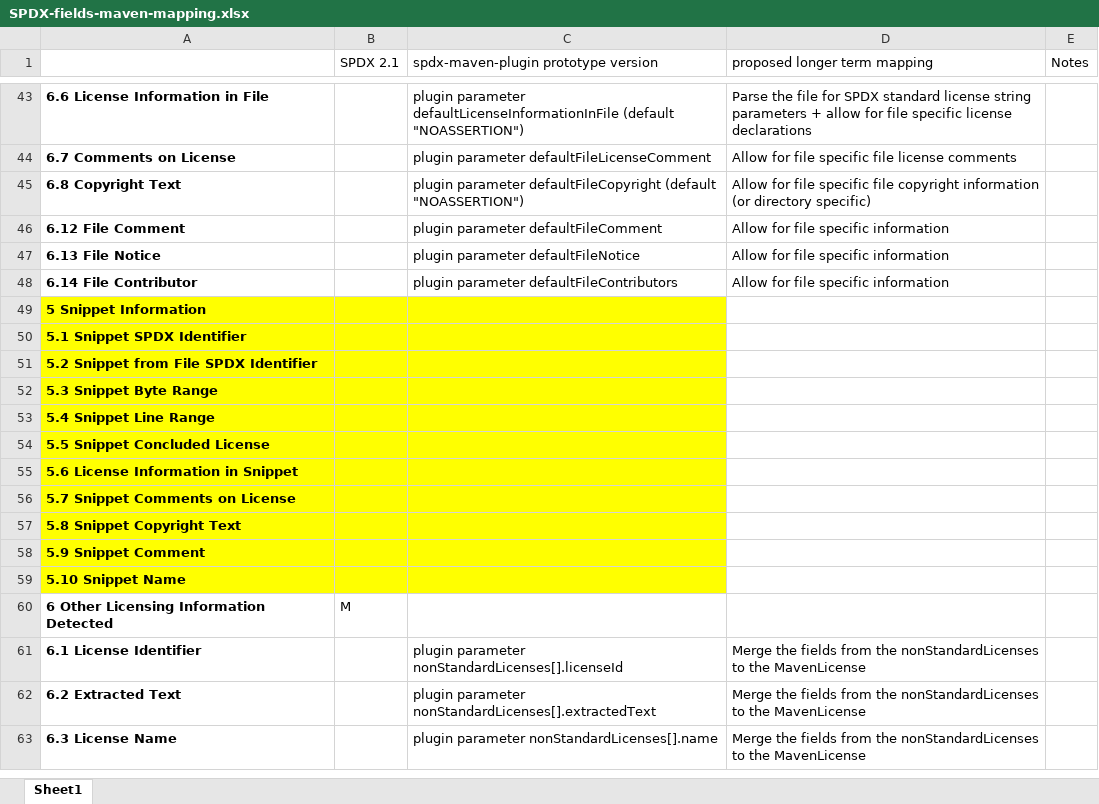
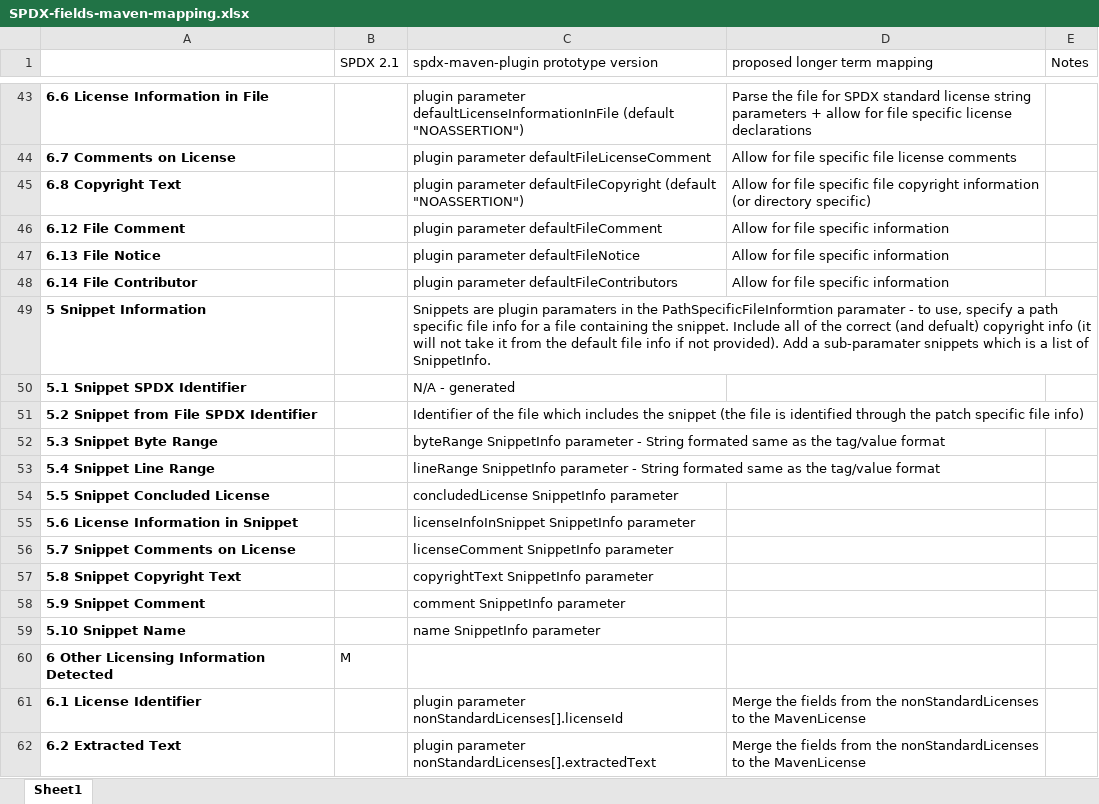
Before and after one commit to spdx/spdx-maven-plugin, an Excel workbook: SPDX-fields-maven-mapping.xlsx, sheet Sheet1, drawn as a sheet; only a part is shown, gaps mark what is left out; the shorter side is filled out with more unchanged rows; values as stored, in another font and other column widths than the file's, no borders; the diff names each change by its address in the sheet, - before the commit and + after, or states it on an @@ line.

Commit message:
Adding snippets.  Also fixed bugs with file specific information.  Stable support for new 2.1 features
Signed-off-by: Gary O'Neall <gary@sourceauditor.com>

```diff
--- a/SPDX-fields-maven-mapping.xlsx (sheet Sheet1)
+++ b/SPDX-fields-maven-mapping.xlsx (sheet Sheet1)
-A49:C59 fill: #FFFF00
+A49:C59 fill: none
-C49: (empty)
+C49: Snippets are plugin paramaters in the PathSpecificFileInformtion paramater - to use, specify a path specific file info for a file containing the snippet. Include all of the correct (and defualt) copyright info (it will not take it from the default file info if not provided). Add a sub-paramater snippets which is a list of SnippetInfo.
-C50: (empty)
+C50: N/A - generated
-C51: (empty)
+C51: Identifier of the file which includes the snippet (the file is identified through the patch specific file info)
-C52: (empty)
+C52: byteRange SnippetInfo parameter - String formated same as the tag/value format
-C53: (empty)
+C53: lineRange SnippetInfo parameter - String formated same as the tag/value format
-C54: (empty)
+C54: concludedLicense SnippetInfo parameter
-C55: (empty)
+C55: licenseInfoInSnippet SnippetInfo parameter
-C56: (empty)
+C56: licenseComment SnippetInfo parameter
-C57: (empty)
+C57: copyrightText SnippetInfo parameter
-C58: (empty)
+C58: comment SnippetInfo parameter
-C59: (empty)
+C59: name SnippetInfo parameter
```
Also changed, not shown: 11 other files.
